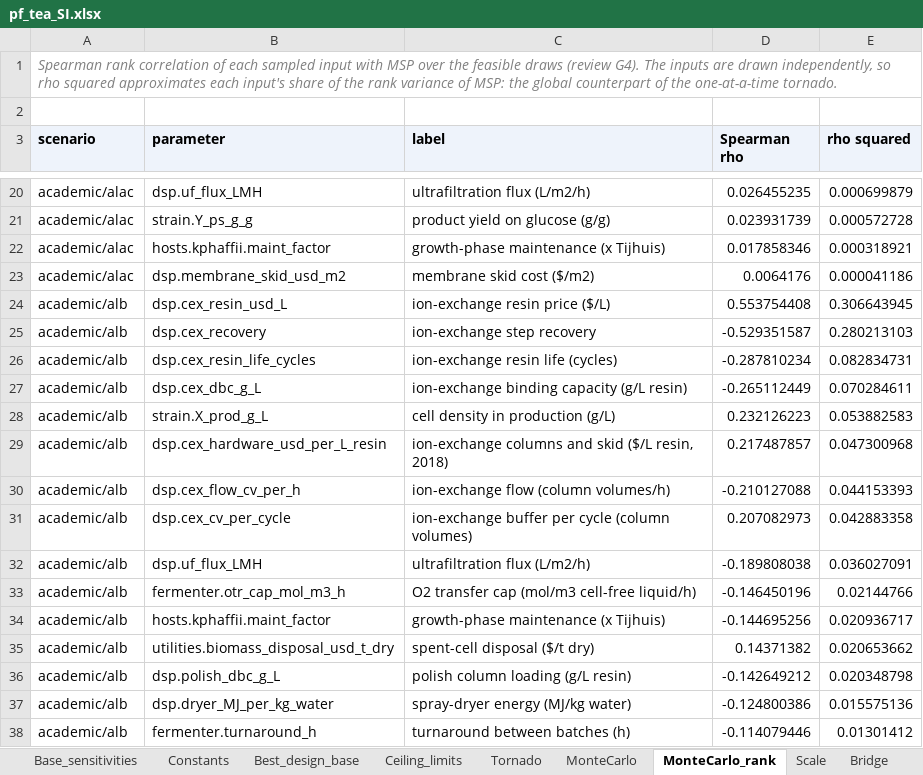
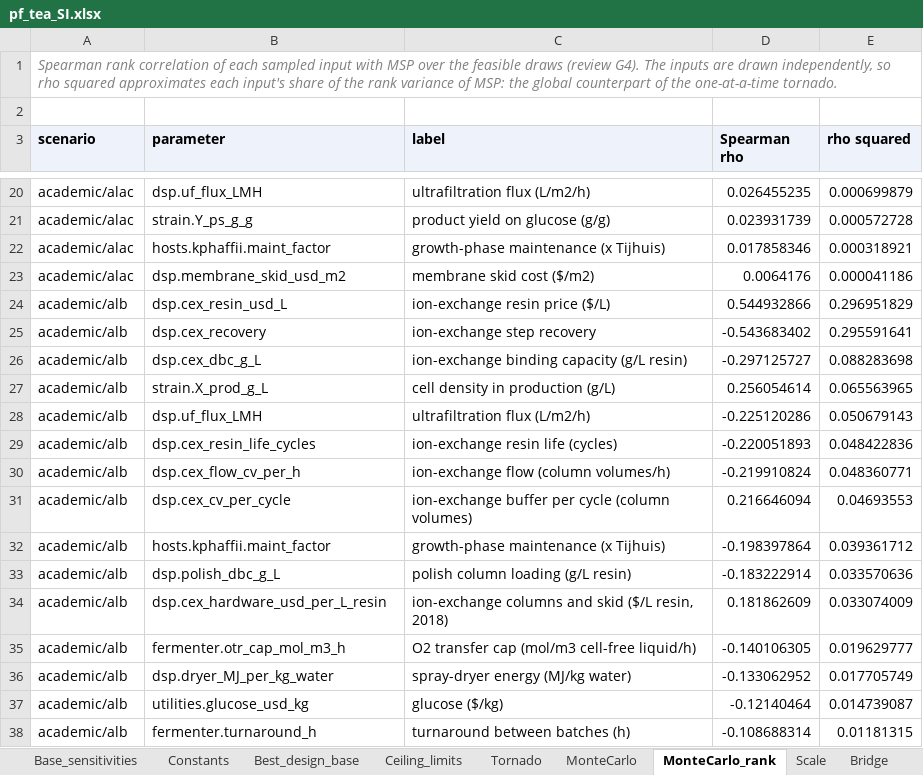
Before and after one commit to PabloAMC/precision-fermentation-TEA, an Excel workbook: report/pf_tea_SI.xlsx, sheet MonteCarlo_rank, drawn as a sheet; only a part is shown, gaps mark what is left out; values as stored, in another font and other column widths than the file's, no borders; removed rows and columns are numbered as before the commit, all else as after; the diff covers the shown part only; the diff names each change by its address in the sheet, - before the commit and + after, or states it on an @@ line.

```diff
--- a/report/pf_tea_SI.xlsx (sheet MonteCarlo_rank)
+++ b/report/pf_tea_SI.xlsx (sheet MonteCarlo_rank)
-D24 (Spearman rho): 0.553754408
+D24 (Spearman rho): 0.544932866
-E24 (rho squared): 0.306643945
+E24 (rho squared): 0.296951829
-D25 (Spearman rho): -0.529351587
+D25 (Spearman rho): -0.543683402
-E25 (rho squared): 0.280213103
+E25 (rho squared): 0.295591641
-row 26: academic/alb | dsp.cex_resin_life_cycles | ion-exchange resin life (cycles) | -0.287810234 | 0.082834731
-D26 (Spearman rho): -0.265112449
+D26 (Spearman rho): -0.297125727
-E26 (rho squared): 0.070284611
+E26 (rho squared): 0.088283698
-D27 (Spearman rho): 0.232126223
+D27 (Spearman rho): 0.256054614
-E27 (rho squared): 0.053882583
+E27 (rho squared): 0.065563965
+row 28: academic/alb | dsp.uf_flux_LMH | ultrafiltration flux (L/m2/h) | -0.225120286 | 0.050679143
-B29 (parameter): dsp.cex_hardware_usd_per_L_resin
+B29 (parameter): dsp.cex_resin_life_cycles
-C29 (label): ion-exchange columns and skid ($/L resin, 2018)
+C29 (label): ion-exchange resin life (cycles)
-D29 (Spearman rho): 0.217487857
+D29 (Spearman rho): -0.220051893
-E29 (rho squared): 0.047300968
+E29 (rho squared): 0.048422836
-D30 (Spearman rho): -0.210127088
+D30 (Spearman rho): -0.219910824
-E30 (rho squared): 0.044153393
+E30 (rho squared): 0.048360771
-D31 (Spearman rho): 0.207082973
+D31 (Spearman rho): 0.216646094
-E31 (rho squared): 0.042883358
+E31 (rho squared): 0.04693553
-row 32: academic/alb | dsp.uf_flux_LMH | ultrafiltration flux (L/m2/h) | -0.189808038 | 0.036027091
-row 33: academic/alb | fermenter.otr_cap_mol_m3_h | O2 transfer cap (mol/m3 cell-free liquid/h) | -0.146450196 | 0.02144766
-D32 (Spearman rho): -0.144695256
+D32 (Spearman rho): -0.198397864
-E32 (rho squared): 0.020936717
+E32 (rho squared): 0.039361712
-row 35: academic/alb | utilities.biomass_disposal_usd_t_dry | spent-cell disposal ($/t dry) | 0.14371382 | 0.020653662
-D33 (Spearman rho): -0.142649212
+D33 (Spearman rho): -0.183222914
-E33 (rho squared): 0.020348798
+E33 (rho squared): 0.033570636
+row 34: academic/alb | dsp.cex_hardware_usd_per_L_resin | ion-exchange columns and skid ($/L resin, 2018) | 0.181862609 | 0.033074009
+row 35: academic/alb | fermenter.otr_cap_mol_m3_h | O2 transfer cap (mol/m3 cell-free liquid/h) | -0.140106305 | 0.019629777
-D36 (Spearman rho): -0.124800386
+D36 (Spearman rho): -0.133062952
-E36 (rho squared): 0.015575136
+E36 (rho squared): 0.017705749
+row 37: academic/alb | utilities.glucose_usd_kg | glucose ($/kg) | -0.12140464 | 0.014739087
-D38 (Spearman rho): -0.114079446
+D38 (Spearman rho): -0.108688314
-E38 (rho squared): 0.01301412
+E38 (rho squared): 0.01181315
```
Also changed, not shown: 17 added rows, 17 removed rows and 56 edited cells elsewhere in this sheet, sheet Results, sheet Cost_breakdown, sheet Constants, sheet MonteCarlo, sheet Parameters, sheet Lactoferrin, 2 more sheets, 23 other files.
